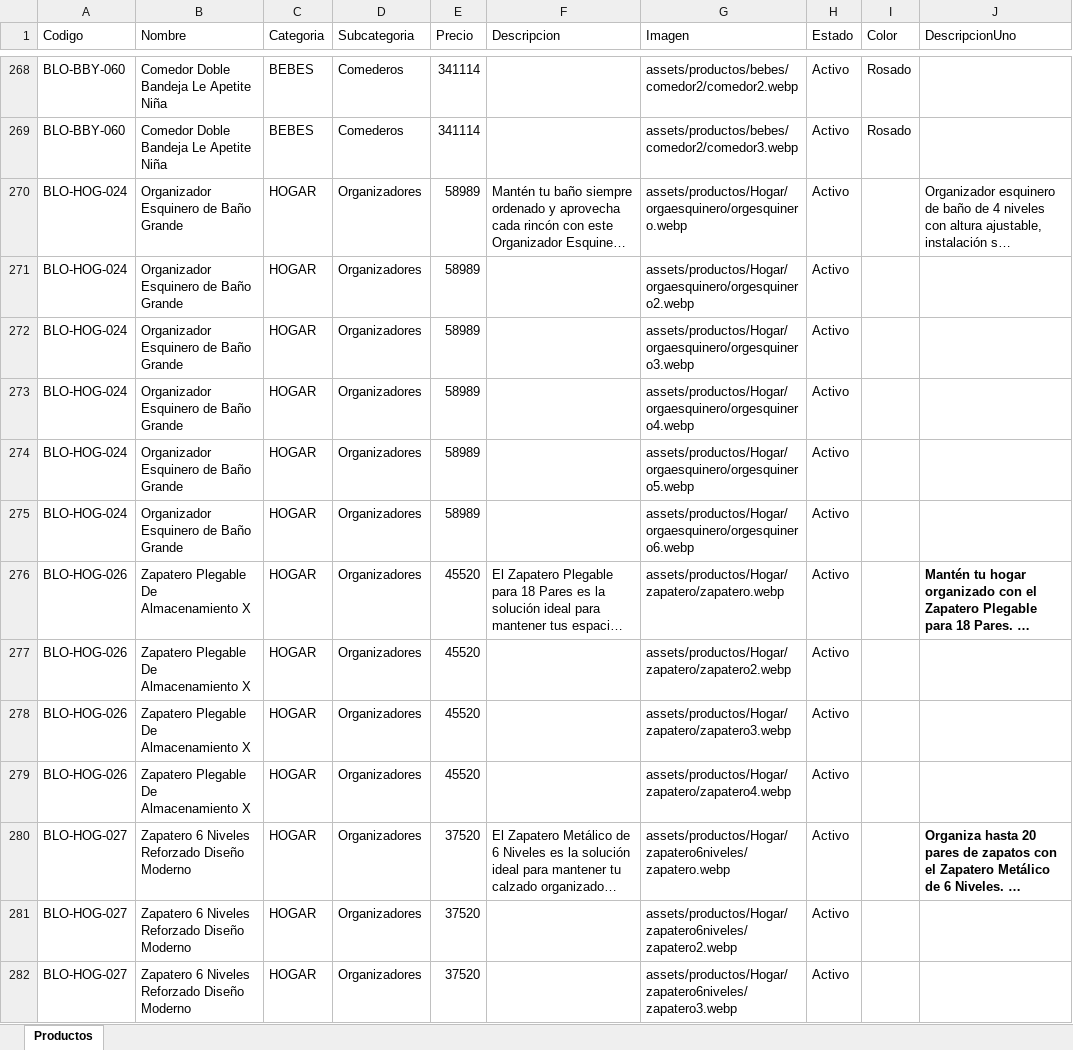
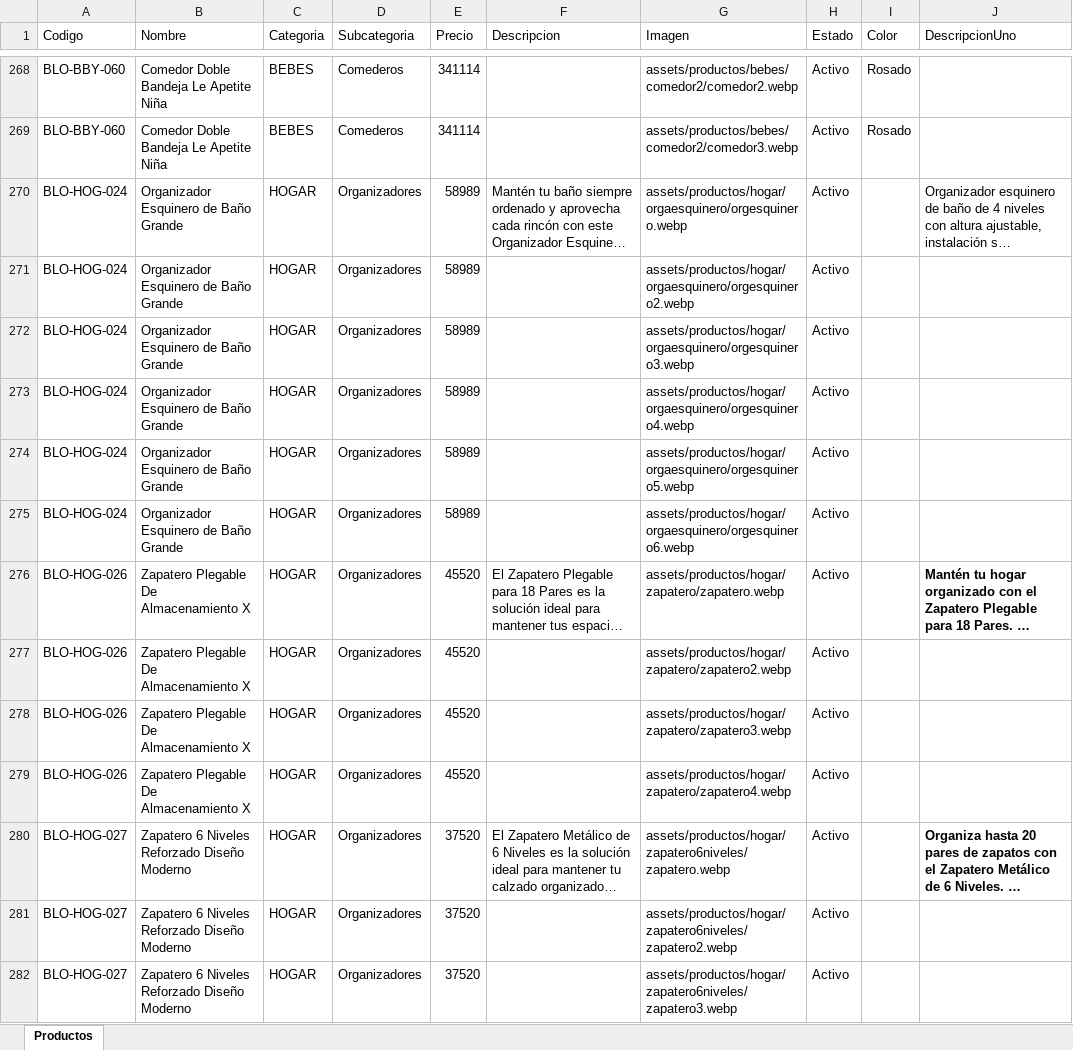
Before and after one commit to tatianacani19-cell/paginaBloopia, an Excel workbook: BD/Catalogo_Bloopia_Estructurado.xlsx, sheet Productos, drawn as a sheet; only a part is shown, gaps mark what is left out; long unchanged cells end in …; values as stored, in another font and other column widths than the file's, no borders; the diff covers the shown part only; the diff names each change by its address in the sheet, - before the commit and + after, or states it on an @@ line.

Commit message:
se arregla

```diff
--- a/BD/Catalogo_Bloopia_Estructurado.xlsx (sheet Productos)
+++ b/BD/Catalogo_Bloopia_Estructurado.xlsx (sheet Productos)
-G270 (Imagen): assets/productos/Hogar/orgaesquinero/orgesquinero.webp
+G270 (Imagen): assets/productos/hogar/orgaesquinero/orgesquinero.webp
-G271 (Imagen): assets/productos/Hogar/orgaesquinero/orgesquinero2.webp
+G271 (Imagen): assets/productos/hogar/orgaesquinero/orgesquinero2.webp
-G272 (Imagen): assets/productos/Hogar/orgaesquinero/orgesquinero3.webp
+G272 (Imagen): assets/productos/hogar/orgaesquinero/orgesquinero3.webp
-G273 (Imagen): assets/productos/Hogar/orgaesquinero/orgesquinero4.webp
+G273 (Imagen): assets/productos/hogar/orgaesquinero/orgesquinero4.webp
-G274 (Imagen): assets/productos/Hogar/orgaesquinero/orgesquinero5.webp
+G274 (Imagen): assets/productos/hogar/orgaesquinero/orgesquinero5.webp
-G275 (Imagen): assets/productos/Hogar/orgaesquinero/orgesquinero6.webp
+G275 (Imagen): assets/productos/hogar/orgaesquinero/orgesquinero6.webp
-G276 (Imagen): assets/productos/Hogar/zapatero/zapatero.webp
+G276 (Imagen): assets/productos/hogar/zapatero/zapatero.webp
-G277 (Imagen): assets/productos/Hogar/zapatero/zapatero2.webp
+G277 (Imagen): assets/productos/hogar/zapatero/zapatero2.webp
-G278 (Imagen): assets/productos/Hogar/zapatero/zapatero3.webp
+G278 (Imagen): assets/productos/hogar/zapatero/zapatero3.webp
-G279 (Imagen): assets/productos/Hogar/zapatero/zapatero4.webp
+G279 (Imagen): assets/productos/hogar/zapatero/zapatero4.webp
-G280 (Imagen): assets/productos/Hogar/zapatero6niveles/zapatero.webp
+G280 (Imagen): assets/productos/hogar/zapatero6niveles/zapatero.webp
-G281 (Imagen): assets/productos/Hogar/zapatero6niveles/zapatero2.webp
+G281 (Imagen): assets/productos/hogar/zapatero6niveles/zapatero2.webp
-G282 (Imagen): assets/productos/Hogar/zapatero6niveles/zapatero3.webp
+G282 (Imagen): assets/productos/hogar/zapatero6niveles/zapatero3.webp
```
Also changed, not shown: 12 edited cells elsewhere in this sheet.
